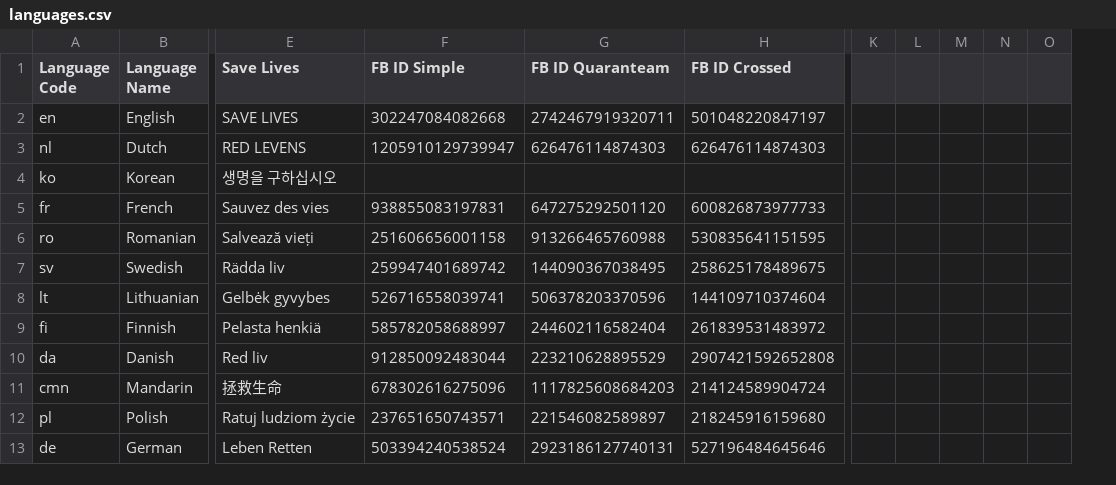
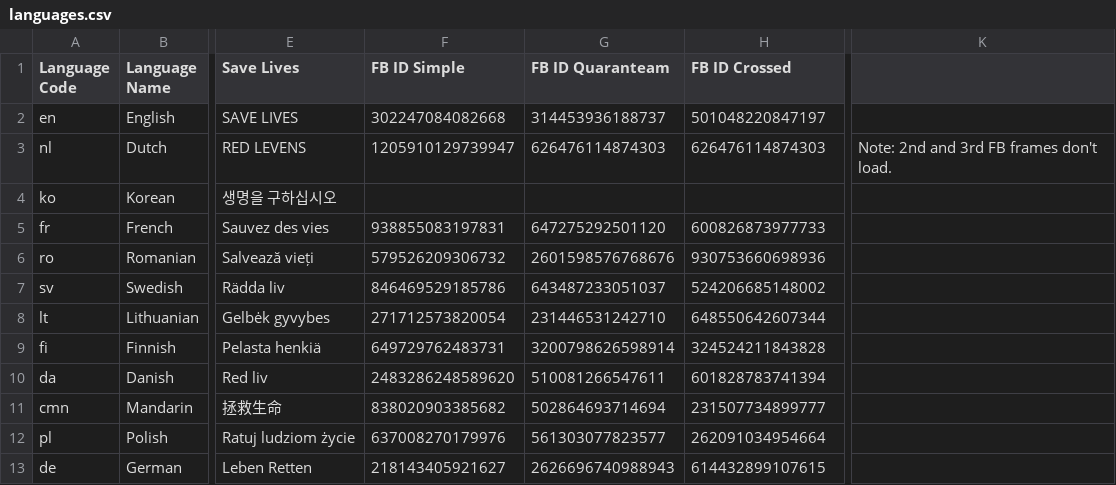
Before and after one commit to ibrt/quaranteam, a CSV file: frames-tools/tools/assets/assets/languages.csv, drawn as a sheet; only a part is shown, gaps mark what is left out; removed rows and columns are numbered as before the commit, all else as after; the diff covers the shown part only; the diff names each change by its address in the sheet, - before the commit and + after, or states it on an @@ line.

Commit message:
Update languages.

```diff
--- a/frames-tools/tools/assets/assets/languages.csv
+++ b/frames-tools/tools/assets/assets/languages.csv
-column K, empty
-column L, empty
-column M, empty
-column N, empty
-column O, empty
+column K, row 3: Note: 2nd and 3rd FB frames don't load.
-G2 (FB ID Quaranteam): 2742467919320711
+G2 (FB ID Quaranteam): 314453936188737
-F6 (FB ID Simple): 251606656001158
+F6 (FB ID Simple): 579526209306732
-G6 (FB ID Quaranteam): 913266465760988
+G6 (FB ID Quaranteam): 2601598576768676
-H6 (FB ID Crossed): 530835641151595
+H6 (FB ID Crossed): 930753660698936
-F7 (FB ID Simple): 259947401689742
+F7 (FB ID Simple): 846469529185786
-G7 (FB ID Quaranteam): 144090367038495
+G7 (FB ID Quaranteam): 643487233051037
-H7 (FB ID Crossed): 258625178489675
+H7 (FB ID Crossed): 524206685148002
-F8 (FB ID Simple): 526716558039741
+F8 (FB ID Simple): 271712573820054
-G8 (FB ID Quaranteam): 506378203370596
+G8 (FB ID Quaranteam): 231446531242710
-H8 (FB ID Crossed): 144109710374604
+H8 (FB ID Crossed): 648550642607344
-F9 (FB ID Simple): 585782058688997
+F9 (FB ID Simple): 649729762483731
-G9 (FB ID Quaranteam): 244602116582404
+G9 (FB ID Quaranteam): 3200798626598914
-H9 (FB ID Crossed): 261839531483972
+H9 (FB ID Crossed): 324524211843828
-F10 (FB ID Simple): 912850092483044
+F10 (FB ID Simple): 2483286248589620
-G10 (FB ID Quaranteam): 223210628895529
+G10 (FB ID Quaranteam): 510081266547611
-H10 (FB ID Crossed): 2907421592652808
+H10 (FB ID Crossed): 601828783741394
-F11 (FB ID Simple): 678302616275096
+F11 (FB ID Simple): 838020903385682
-G11 (FB ID Quaranteam): 1117825608684203
+G11 (FB ID Quaranteam): 502864693714694
-H11 (FB ID Crossed): 214124589904724
+H11 (FB ID Crossed): 231507734899777
-F12 (FB ID Simple): 237651650743571
+F12 (FB ID Simple): 637008270179976
-G12 (FB ID Quaranteam): 221546082589897
+G12 (FB ID Quaranteam): 561303077823577
-H12 (FB ID Crossed): 218245916159680
+H12 (FB ID Crossed): 262091034954664
-F13 (FB ID Simple): 503394240538524
+F13 (FB ID Simple): 218143405921627
-G13 (FB ID Quaranteam): 2923186127740131
+G13 (FB ID Quaranteam): 2626696740988943
-H13 (FB ID Crossed): 527196484645646
+H13 (FB ID Crossed): 614432899107615
```
Also changed, not shown: 7 removed rows and 26 edited cells elsewhere in this file.
